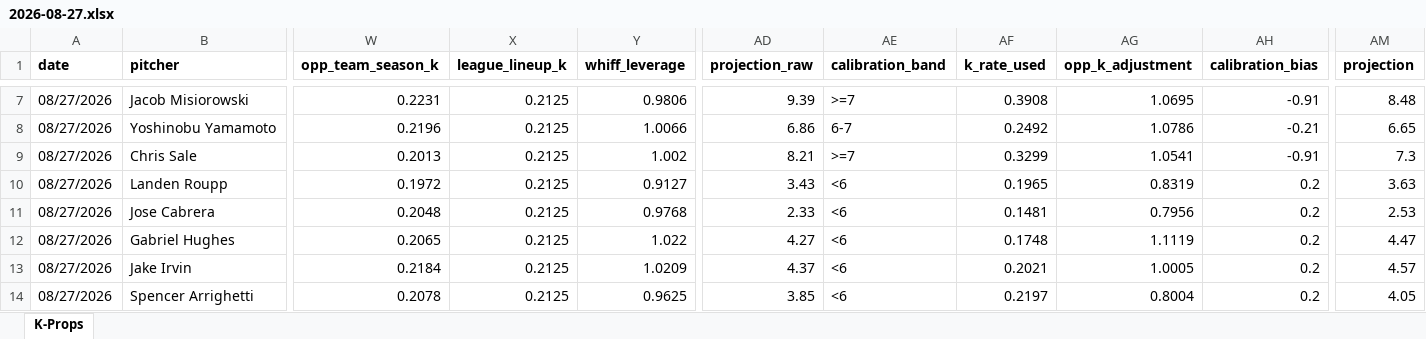
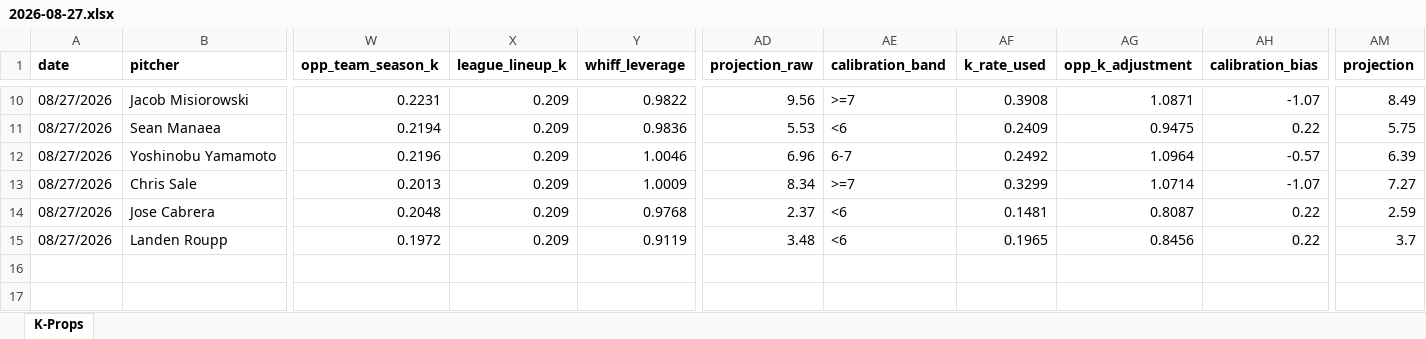
Before and after one commit to flychico/lydiaslab, an Excel workbook: data/k-props/2026-08-27.xlsx, sheet K-Props, drawn as a sheet; only a part is shown, gaps mark what is left out; values as stored, in another font and other column widths than the file's, no borders; removed rows and columns are numbered as before the commit, all else as after; rows hold the shown columns only; the diff covers the shown part only; the diff names each change by its address in the sheet, - before the commit and + after, or states it on an @@ line.

```diff
--- a/data/k-props/2026-08-27.xlsx (sheet K-Props)
+++ b/data/k-props/2026-08-27.xlsx (sheet K-Props)
-X10 (league_lineup_k): 0.2125
+X10 (league_lineup_k): 0.209
-Y10 (whiff_leverage): 0.9806
+Y10 (whiff_leverage): 0.9822
-AD10 (projection_raw): 9.39
+AD10 (projection_raw): 9.56
-AG10 (opp_k_adjustment): 1.0695
+AG10 (opp_k_adjustment): 1.0871
-AH10 (calibration_bias): -0.91
+AH10 (calibration_bias): -1.07
-AM10 (projection): 8.48
+AM10 (projection): 8.49
+row 11: 08/27/2026 | Sean Manaea | 0.2194 | 0.209 | 0.9836 | 5.53 | <6 | 0.2409 | 0.9475 | 0.22 | 5.75
-X12:X13 (league_lineup_k): 0.2125
+X12:X13 (league_lineup_k): 0.209
-Y12 (whiff_leverage): 1.0066
+Y12 (whiff_leverage): 1.0046
-AD12 (projection_raw): 6.86
+AD12 (projection_raw): 6.96
-AG12 (opp_k_adjustment): 1.0786
+AG12 (opp_k_adjustment): 1.0964
-AH12 (calibration_bias): -0.21
+AH12 (calibration_bias): -0.57
-AM12 (projection): 6.65
+AM12 (projection): 6.39
-Y13 (whiff_leverage): 1.002
+Y13 (whiff_leverage): 1.0009
-AD13 (projection_raw): 8.21
+AD13 (projection_raw): 8.34
-AG13 (opp_k_adjustment): 1.0541
+AG13 (opp_k_adjustment): 1.0714
-AH13 (calibration_bias): -0.91
+AH13 (calibration_bias): -1.07
-AM13 (projection): 7.3
+AM13 (projection): 7.27
-row 10: 08/27/2026 | Landen Roupp | 0.1972 | 0.2125 | 0.9127 | 3.43 | <6 | 0.1965 | 0.8319 | 0.2 | 3.63
-X14 (league_lineup_k): 0.2125
+X14 (league_lineup_k): 0.209
-AD14 (projection_raw): 2.33
+AD14 (projection_raw): 2.37
-AG14 (opp_k_adjustment): 0.7956
+AG14 (opp_k_adjustment): 0.8087
-AH14 (calibration_bias): 0.2
+AH14 (calibration_bias): 0.22
-AM14 (projection): 2.53
+AM14 (projection): 2.59
-row 12: 08/27/2026 | Gabriel Hughes | 0.2065 | 0.2125 | 1.022 | 4.27 | <6 | 0.1748 | 1.1119 | 0.2 | 4.47
-row 13: 08/27/2026 | Jake Irvin | 0.2184 | 0.2125 | 1.0209 | 4.37 | <6 | 0.2021 | 1.0005 | 0.2 | 4.57
-row 14: 08/27/2026 | Spencer Arrighetti | 0.2078 | 0.2125 | 0.9625 | 3.85 | <6 | 0.2197 | 0.8004 | 0.2 | 4.05
+row 15: 08/27/2026 | Landen Roupp | 0.1972 | 0.209 | 0.9119 | 3.48 | <6 | 0.1965 | 0.8456 | 0.22 | 3.7
```
Also changed, not shown: 4 added rows, 1 removed row and 30 edited cells elsewhere in this sheet, 12 other files.
